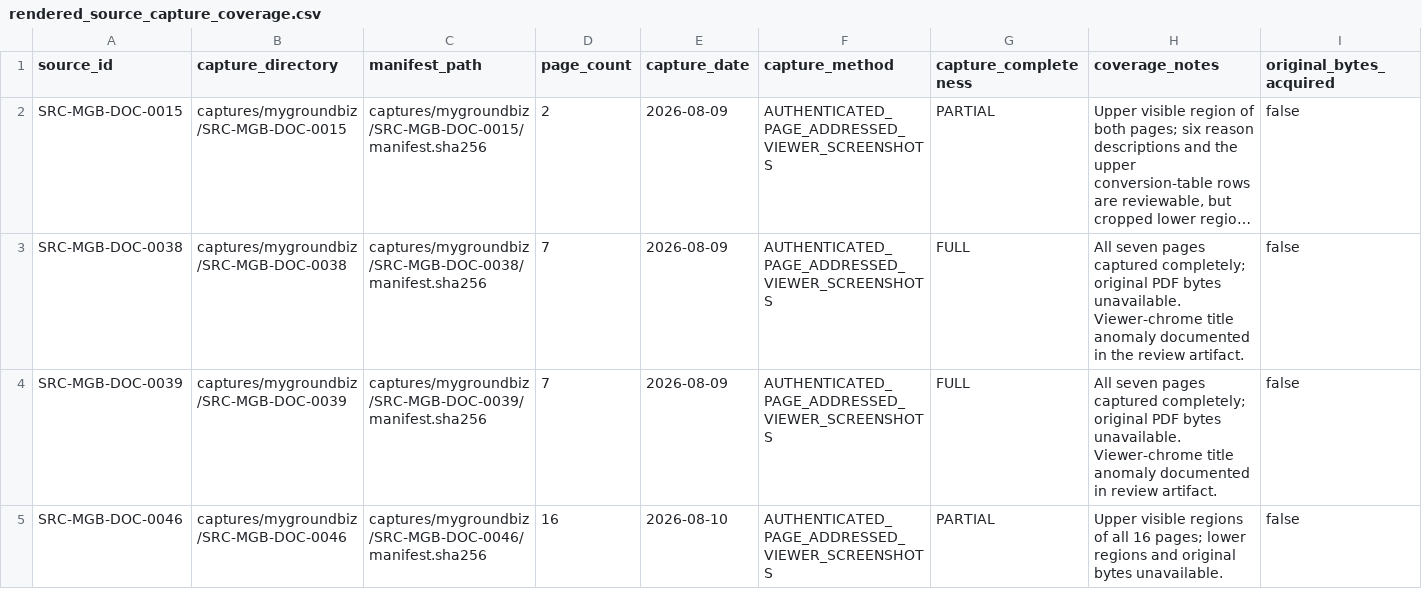
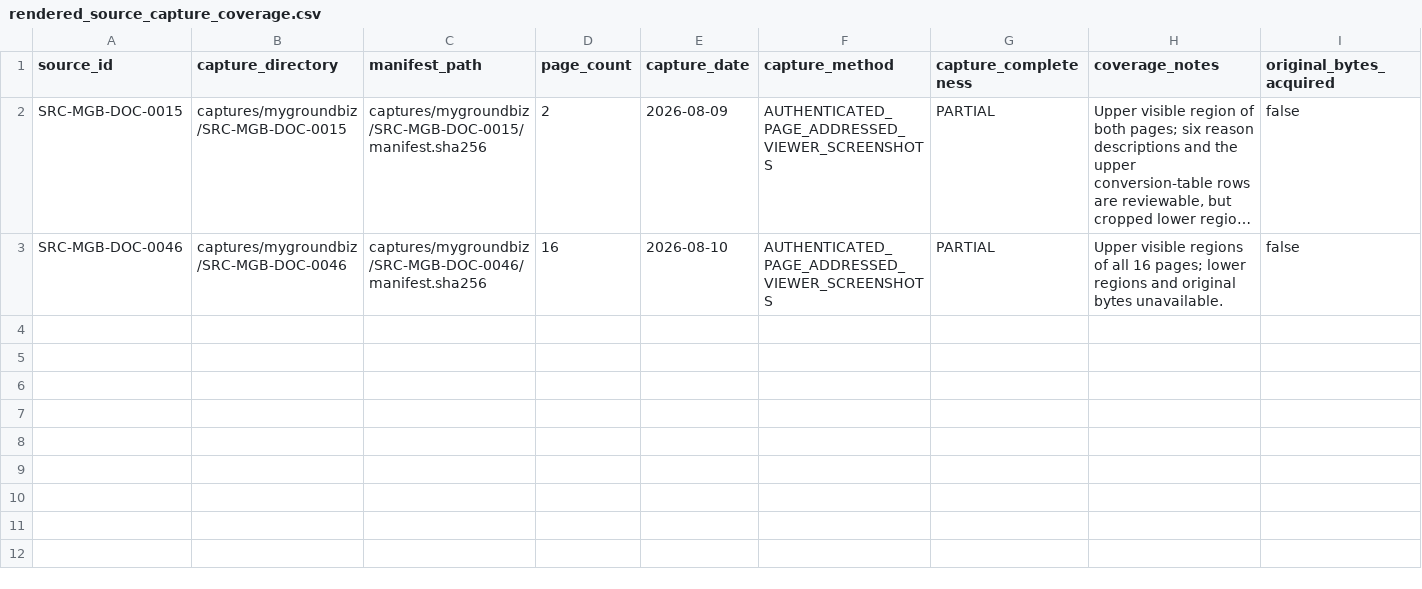
Before and after one commit to metzgerphil/readyroute, a CSV file: research/fedex-ground-driver-knowledge/inventory/rendered_source_capture_coverage.csv, drawn as a sheet; long unchanged cells end in …; the diff names each change by its address in the sheet, - before the commit and + after, or states it on an @@ line.

```diff
--- a/research/fedex-ground-driver-knowledge/inventory/rendered_source_capture_coverage.csv
+++ b/research/fedex-ground-driver-knowledge/inventory/rendered_source_capture_coverage.csv
-row 3: SRC-MGB-DOC-0038 | captures/mygroundbiz/SRC-MGB-DOC-0038 | captures/mygroundbiz/SRC-MGB-DOC-0038/manifest.sha256 | 7 | 2026-08-09 | AUTHENTICATED_PAGE_ADDRESSED_VIEWER_SCREENSHOTS | FULL | All seven pages captured completely; original PDF bytes unavailable. Viewer-chrome title anomaly documented in the review artifact. | false
-row 4: SRC-MGB-DOC-0039 | captures/mygroundbiz/SRC-MGB-DOC-0039 | captures/mygroundbiz/SRC-MGB-DOC-0039/manifest.sha256 | 7 | 2026-08-09 | AUTHENTICATED_PAGE_ADDRESSED_VIEWER_SCREENSHOTS | FULL | All seven pages captured completely; original PDF bytes unavailable. Viewer-chrome title anomaly documented in review artifact. | false
```
Also changed, not shown: research/fedex-ground-driver-knowledge/inventory/google_drive_connector_snapshot_2026-08-10.csv, research/fedex-ground-driver-knowledge/inventory/mygroundbiz_authenticated_acquisition_queue.csv, 55 other files.
